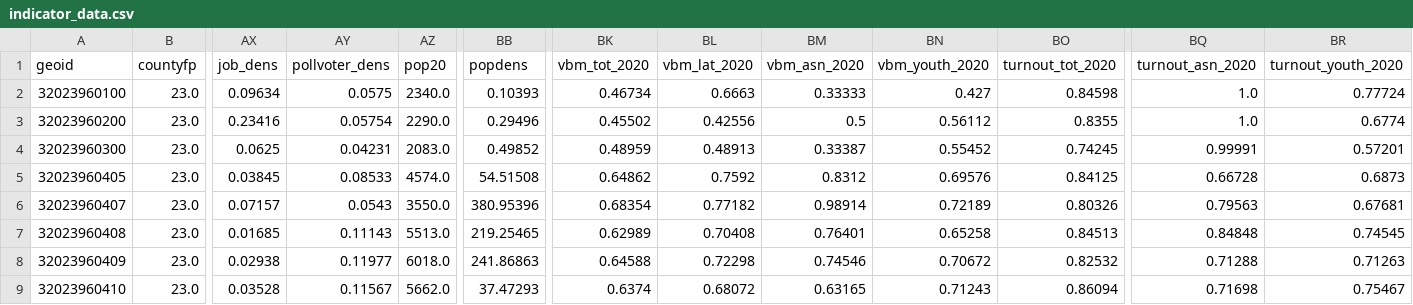
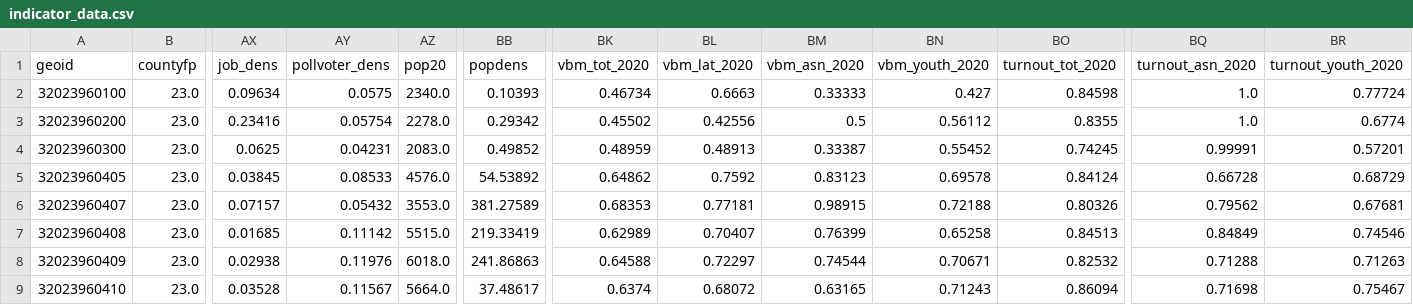
Before and after one commit to centerforinclusivedemocracy/nevada-live, a CSV file: data/023/indicator_files/indicator_data.csv, drawn as a sheet; only a part is shown, gaps mark what is left out; the diff covers the shown part only; the diff names each change by its address in the sheet, - before the commit and + after, or states it on an @@ line.

```diff
--- a/data/023/indicator_files/indicator_data.csv
+++ b/data/023/indicator_files/indicator_data.csv
-AZ3 (pop20): 2290.0
+AZ3 (pop20): 2278.0
-BB3 (popdens): 0.29496
+BB3 (popdens): 0.29342
-AZ5 (pop20): 4574.0
+AZ5 (pop20): 4576.0
-BB5 (popdens): 54.51508
+BB5 (popdens): 54.53892
-BM5 (vbm_asn_2020): 0.8312
+BM5 (vbm_asn_2020): 0.83123
-BN5 (vbm_youth_2020): 0.69576
+BN5 (vbm_youth_2020): 0.69578
-BO5 (turnout_tot_2020): 0.84125
+BO5 (turnout_tot_2020): 0.84124
-BR5 (turnout_youth_2020): 0.6873
+BR5 (turnout_youth_2020): 0.68729
-AY6 (pollvoter_dens): 0.0543
+AY6 (pollvoter_dens): 0.05432
-AZ6 (pop20): 3550.0
+AZ6 (pop20): 3553.0
-BB6 (popdens): 380.95396
+BB6 (popdens): 381.27589
-BK6 (vbm_tot_2020): 0.68354
+BK6 (vbm_tot_2020): 0.68353
-BL6 (vbm_lat_2020): 0.77182
+BL6 (vbm_lat_2020): 0.77181
-BM6 (vbm_asn_2020): 0.98914
+BM6 (vbm_asn_2020): 0.98915
-BN6 (vbm_youth_2020): 0.72189
+BN6 (vbm_youth_2020): 0.72188
-BQ6 (turnout_asn_2020): 0.79563
+BQ6 (turnout_asn_2020): 0.79562
-AY7 (pollvoter_dens): 0.11143
+AY7 (pollvoter_dens): 0.11142
-AZ7 (pop20): 5513.0
+AZ7 (pop20): 5515.0
-BB7 (popdens): 219.25465
+BB7 (popdens): 219.33419
-BL7 (vbm_lat_2020): 0.70408
+BL7 (vbm_lat_2020): 0.70407
-BM7 (vbm_asn_2020): 0.76401
+BM7 (vbm_asn_2020): 0.76399
-BQ7 (turnout_asn_2020): 0.84848
+BQ7 (turnout_asn_2020): 0.84849
-BR7 (turnout_youth_2020): 0.74545
+BR7 (turnout_youth_2020): 0.74546
-AY8 (pollvoter_dens): 0.11977
+AY8 (pollvoter_dens): 0.11976
-BL8 (vbm_lat_2020): 0.72298
+BL8 (vbm_lat_2020): 0.72297
-BM8 (vbm_asn_2020): 0.74546
+BM8 (vbm_asn_2020): 0.74544
-BN8 (vbm_youth_2020): 0.70672
+BN8 (vbm_youth_2020): 0.70671
-AZ9 (pop20): 5662.0
+AZ9 (pop20): 5664.0
-BB9 (popdens): 37.47293
+BB9 (popdens): 37.48617
```
Also changed, not shown: 41 edited cells elsewhere in this file, data/003/model_files/additional_sites_distance.csv, data/003/model_files/all_sites_scored.csv, 39 other files.
